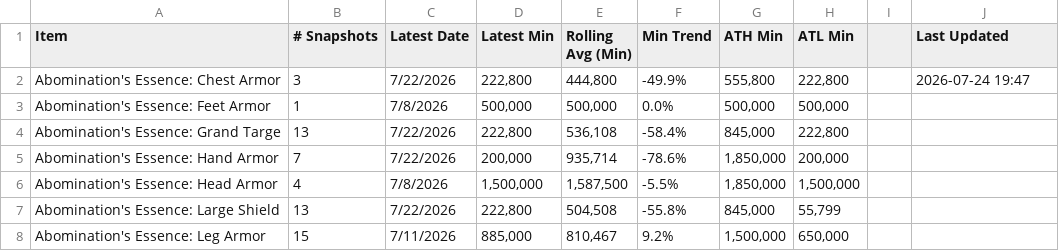
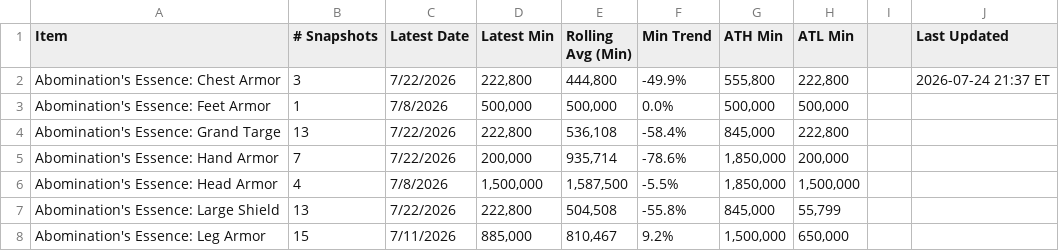
Before and after one commit to maxwagner/coffer-chaser, a CSV file: data/prices.csv, drawn as a sheet; only a part is shown.

```diff
--- a/data/prices.csv
+++ b/data/prices.csv
@@ -1,3 +1,3 @@
 Item,# Snapshots,Latest Date,Latest Min,Rolling Avg (Min),Min Trend,ATH Min,ATL Min,,Last Updated
-Abomination's Essence: Chest Armor,3,7/22/2026,"222,800","444,800",-49.9%,"555,800","222,800",,2026-07-24 19:47
+Abomination's Essence: Chest Armor,3,7/22/2026,"222,800","444,800",-49.9%,"555,800","222,800",,2026-07-24 21:37 ET
 Abomination's Essence: Feet Armor,1,7/8/2026,"500,000","500,000",0.0%,"500,000","500,000",,
```
